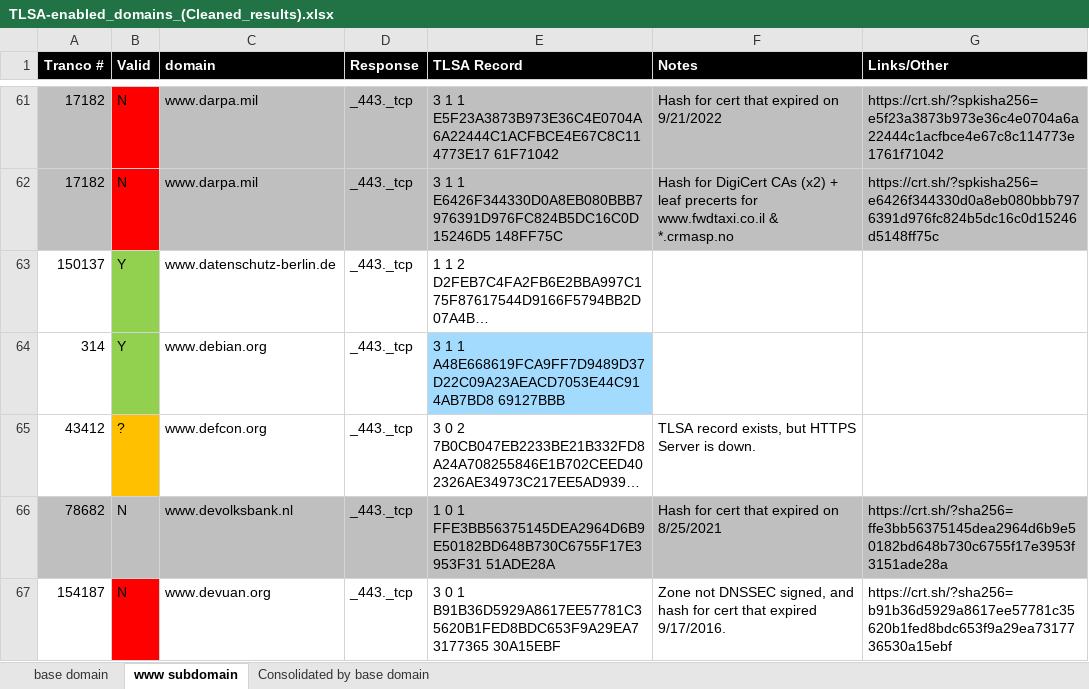
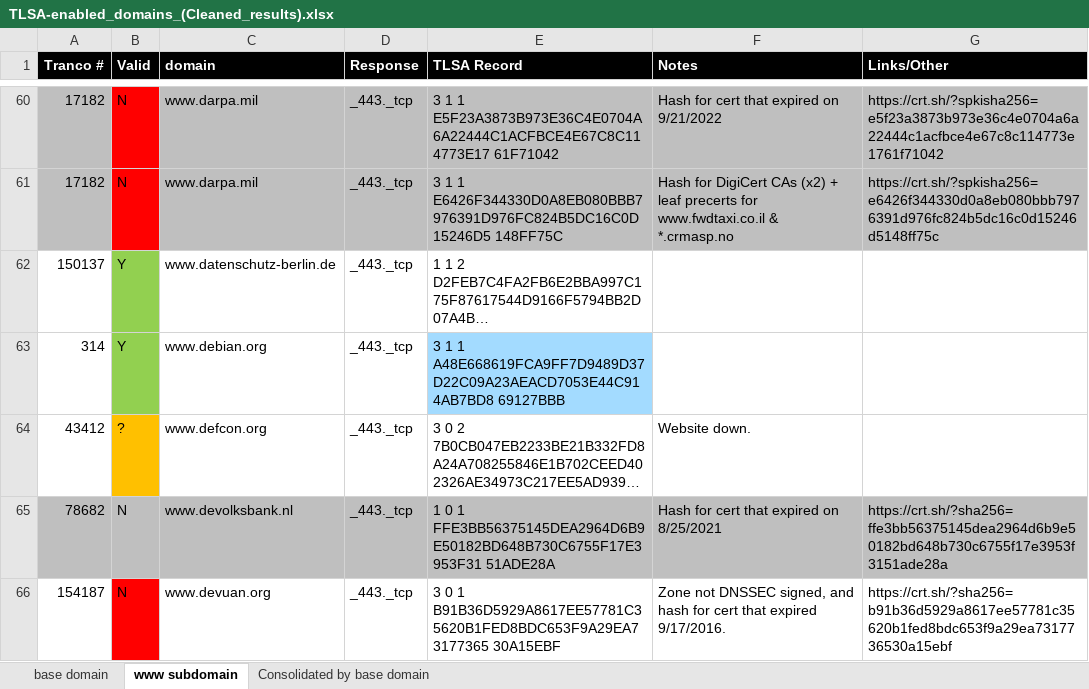
Before and after one commit to yen-trac-cmd/CertGuard, an Excel workbook: research_data/TLSA-enabled_domains_(Cleaned_results).xlsx, sheet www subdomain, drawn as a sheet; only a part is shown, gaps mark what is left out; long unchanged cells end in …; values as stored, in another font and other column widths than the file's, no borders; conditional formats not drawn; addresses are those after the commit; the diff covers the shown part only; the diff names each change by its address in the sheet, - before the commit and + after, or states it on an @@ line.

```diff
--- a/research_data/TLSA-enabled_domains_(Cleaned_results).xlsx (sheet www subdomain)
+++ b/research_data/TLSA-enabled_domains_(Cleaned_results).xlsx (sheet www subdomain)
-F64 (Notes): TLSA record exists, but HTTPS Server is down.
+F64 (Notes): Website down.
```
Also changed, not shown: 8 removed rows, 26 edited cells and cell formats elsewhere in this sheet, sheet base domain, sheet Consolidated by base domain, hidden cells, 1 other file.
